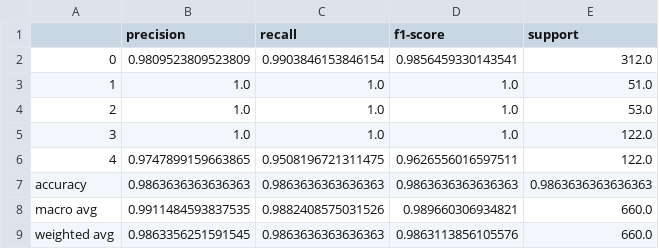
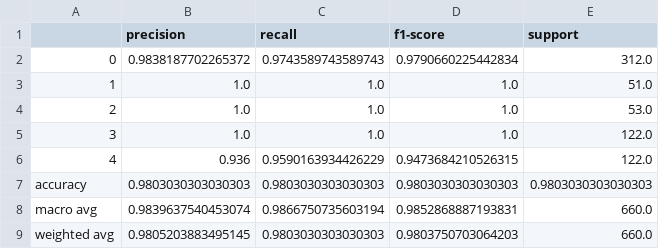
Before and after one commit to giljoa/flex-uns-fw, a CSV file: ml/models_kaist0/classification_report_fold_2.csv, drawn as a sheet.

Commit message:
Performed one go transfer learning model

```diff
--- a/ml/models_kaist0/classification_report_fold_2.csv
+++ b/ml/models_kaist0/classification_report_fold_2.csv
@@ -1,3 +1,3 @@
 ,precision,recall,f1-score,support
-0,0.9809523809523809,0.9903846153846154,0.9856459330143541,312.0
+0,0.9838187702265372,0.9743589743589743,0.9790660225442834,312.0
 1,1.0,1.0,1.0,51.0
@@ -5,5 +5,5 @@
 3,1.0,1.0,1.0,122.0
-4,0.9747899159663865,0.9508196721311475,0.9626556016597511,122.0
-accuracy,0.9863636363636363,0.9863636363636363,0.9863636363636363,0.9863636363636363
-macro avg,0.9911484593837535,0.9882408575031526,0.989660306934821,660.0
-weighted avg,0.9863356251591545,0.9863636363636363,0.9863113856105576,660.0
+4,0.936,0.9590163934426229,0.9473684210526315,122.0
+accuracy,0.9803030303030303,0.9803030303030303,0.9803030303030303,0.9803030303030303
+macro avg,0.9839637540453074,0.9866750735603194,0.9852868887193831,660.0
+weighted avg,0.9805203883495145,0.9803030303030303,0.9803750703064203,660.0
```
Also changed, not shown: ml/model-nb/cwru_test_final/transfer_classification_report.csv, ml/model-nb/kaist_test_final/transfer_classification_report.csv, 34 other files.
